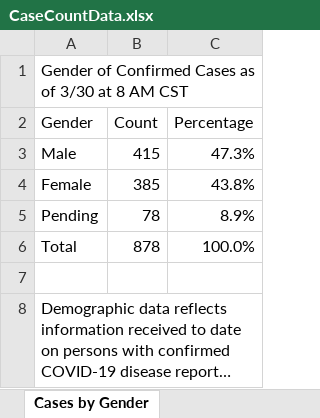
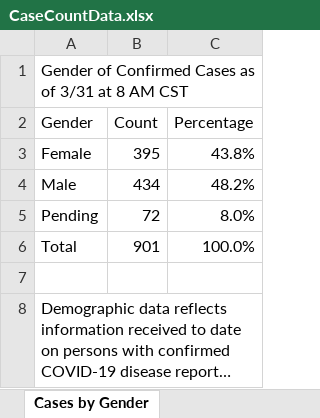
Before and after one commit to zdsteele/covidtexas, an Excel workbook: CaseCountData.xlsx, sheet Cases by Gender, drawn as a sheet; long unchanged cells end in …; values as stored, in another font and other column widths than the file's, no borders; removed rows and columns are numbered as before the commit, all else as after; the diff names each change by its address in the sheet, - before the commit and + after, or states it on an @@ line.

```diff
--- a/CaseCountData.xlsx (sheet Cases by Gender)
+++ b/CaseCountData.xlsx (sheet Cases by Gender)
-A1 (Gender): …as of 3/30 at 8…
+A1 (Gender): …as of 3/31 at 8…
-row 3: Male | 415 | 47.3%
-B3 (Count): 385
+B3 (Count): 395
+row 4: Male | 434 | 48.2%
-B5 (Count): 78
+B5 (Count): 72
-C5 (Percentage): 8.9%
+C5 (Percentage): 8.0%
-B6 (Count): 878
+B6 (Count): 901
```
Also changed, not shown: sheet Cases and Fatalities, sheet Cases by Age Groups, sheet Tests, 5 other files.
